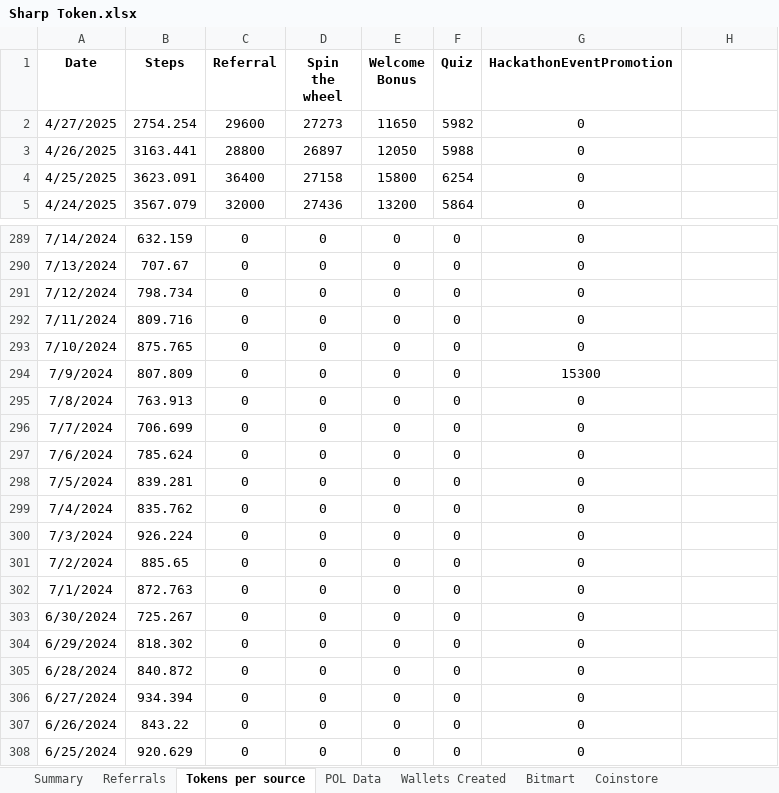
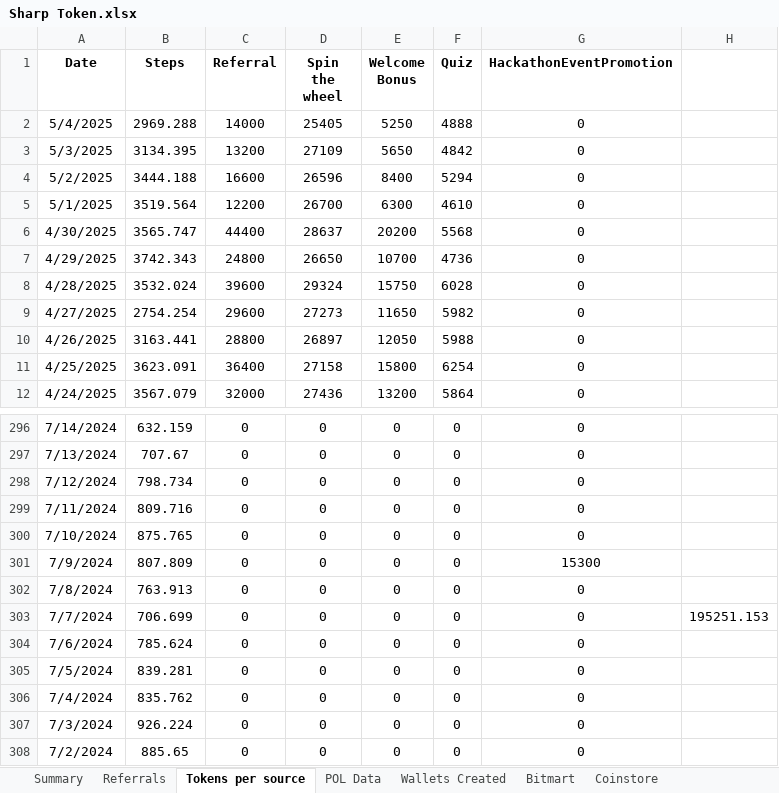
Before and after one commit to Rohit-Gupta-Web3/Sharp-Reports-AllTime, an Excel workbook: Sharp Token.xlsx, sheet Tokens per source, drawn as a sheet; only a part is shown, gaps mark what is left out; the shorter side is filled out with more unchanged rows; values as stored, in another font and other column widths than the file's, no borders; addresses are those after the commit; the diff names each change by its address in the sheet, - before the commit and + after, or states it on an @@ line.

```diff
--- a/Sharp Token.xlsx (sheet Tokens per source)
+++ b/Sharp Token.xlsx (sheet Tokens per source)
+row 2: 5/4/2025 | 2969.288 | 14000 | 25405 | 5250 | 4888 | 0
+row 3: 5/3/2025 | 3134.395 | 13200 | 27109 | 5650 | 4842 | 0
+row 4: 5/2/2025 | 3444.188 | 16600 | 26596 | 8400 | 5294 | 0
+row 5: 5/1/2025 | 3519.564 | 12200 | 26700 | 6300 | 4610 | 0
+row 6: 4/30/2025 | 3565.747 | 44400 | 28637 | 20200 | 5568 | 0
+row 7: 4/29/2025 | 3742.343 | 24800 | 26650 | 10700 | 4736 | 0
+row 8: 4/28/2025 | 3532.024 | 39600 | 29324 | 15750 | 6028 | 0
-H303: (empty)
+H303: 195251.153
```
Also changed, not shown: sheet Referrals, sheet Summary, sheet Wallets Created, sheet POL Data.
